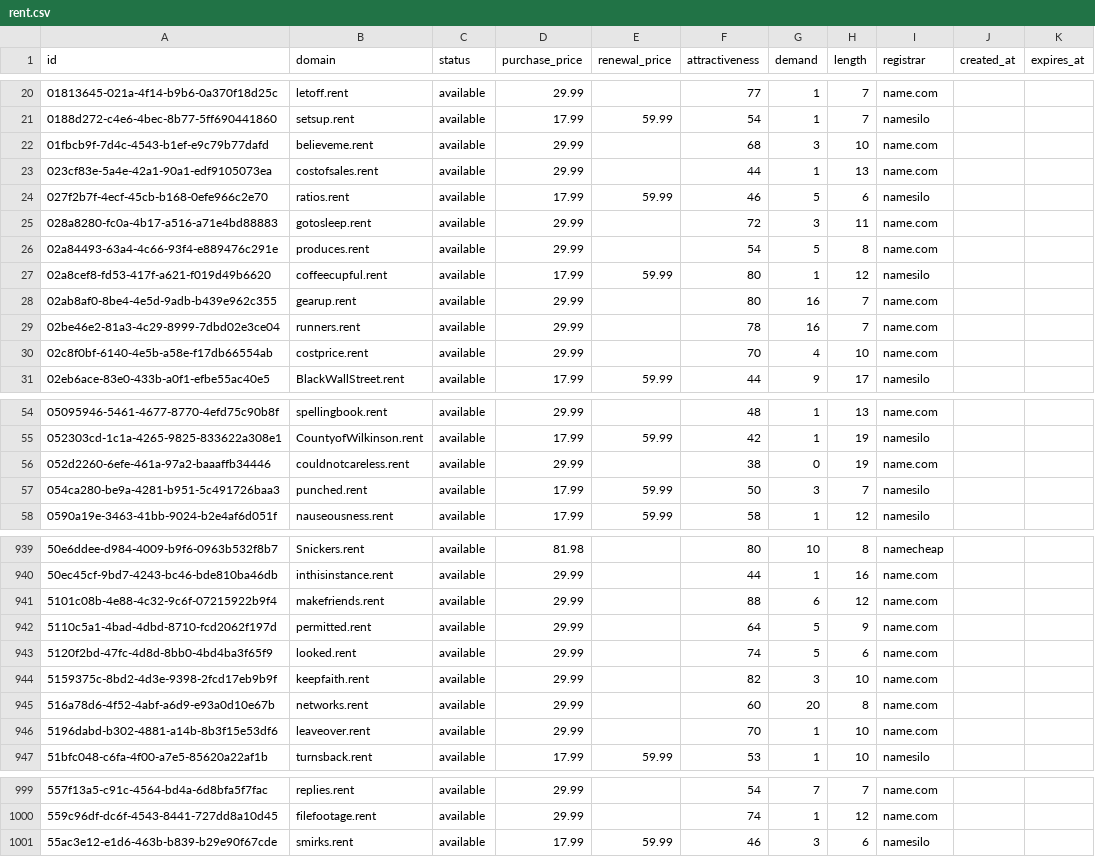
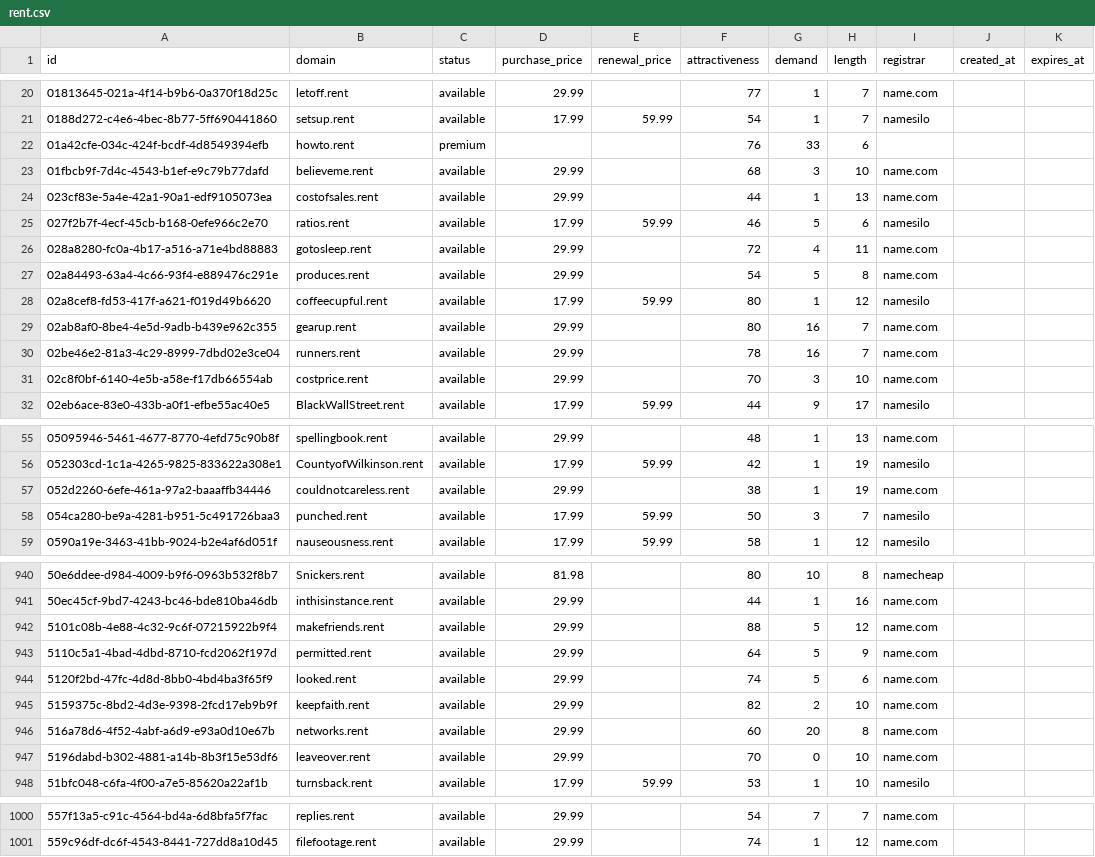
Before and after one commit to UniqueDomains/rent-oneword-domains, a CSV file: rent.csv, drawn as a sheet; only a part is shown, gaps mark what is left out; the diff covers the shown part only.

Commit message:
Domains update

```diff
--- a/rent.csv
+++ b/rent.csv
@@ -21,2 +21,3 @@ id,domain,status,purchase_price,renewal_price,attractiveness,demand,length,regis
 0188d272-c4e6-4bec-8b77-5ff690441860,setsup.rent,available,17.99,59.99,54,1,7,namesilo,,
+01a42cfe-034c-424f-bcdf-4d8549394efb,howto.rent,premium,,,76,33,6,,,
 01fbcb9f-7d4c-4543-b1ef-e9c79b77dafd,believeme.rent,available,29.99,,68,3,10,name.com,,
@@ -24,3 +25,3 @@ id,domain,status,purchase_price,renewal_price,attractiveness,demand,length,regis
 027f2b7f-4ecf-45cb-b168-0efe966c2e70,ratios.rent,available,17.99,59.99,46,5,6,namesilo,,
-028a8280-fc0a-4b17-a516-a71e4bd88883,gotosleep.rent,available,29.99,,72,3,11,name.com,,
+028a8280-fc0a-4b17-a516-a71e4bd88883,gotosleep.rent,available,29.99,,72,4,11,name.com,,
 02a84493-63a4-4c66-93f4-e889476c291e,produces.rent,available,29.99,,54,5,8,name.com,,
@@ -29,3 +30,3 @@ id,domain,status,purchase_price,renewal_price,attractiveness,demand,length,regis
 02be46e2-81a3-4c29-8999-7dbd02e3ce04,runners.rent,available,29.99,,78,16,7,name.com,,
-02c8f0bf-6140-4e5b-a58e-f17db66554ab,costprice.rent,available,29.99,,70,4,10,name.com,,
+02c8f0bf-6140-4e5b-a58e-f17db66554ab,costprice.rent,available,29.99,,70,3,10,name.com,,
 02eb6ace-83e0-433b-a0f1-efbe55ac40e5,BlackWallStreet.rent,available,17.99,59.99,44,9,17,namesilo,,
@@ -55,3 +56,3 @@ id,domain,status,purchase_price,renewal_price,attractiveness,demand,length,regis
 052303cd-1c1a-4265-9825-833622a308e1,CountyofWilkinson.rent,available,17.99,59.99,42,1,19,namesilo,,
-052d2260-6efe-461a-97a2-baaaffb34446,couldnotcareless.rent,available,29.99,,38,0,19,name.com,,
+052d2260-6efe-461a-97a2-baaaffb34446,couldnotcareless.rent,available,29.99,,38,1,19,name.com,,
 054ca280-be9a-4281-b951-5c491726baa3,punched.rent,available,17.99,59.99,50,3,7,namesilo,,
@@ -940,8 +941,8 @@ id,domain,status,purchase_price,renewal_price,attractiveness,demand,length,regis
 50ec45cf-9bd7-4243-bc46-bde810ba46db,inthisinstance.rent,available,29.99,,44,1,16,name.com,,
-5101c08b-4e88-4c32-9c6f-07215922b9f4,makefriends.rent,available,29.99,,88,6,12,name.com,,
+5101c08b-4e88-4c32-9c6f-07215922b9f4,makefriends.rent,available,29.99,,88,5,12,name.com,,
 5110c5a1-4bad-4dbd-8710-fcd2062f197d,permitted.rent,available,29.99,,64,5,9,name.com,,
 5120f2bd-47fc-4d8d-8bb0-4bd4ba3f65f9,looked.rent,available,29.99,,74,5,6,name.com,,
-5159375c-8bd2-4d3e-9398-2fcd17eb9b9f,keepfaith.rent,available,29.99,,82,3,10,name.com,,
+5159375c-8bd2-4d3e-9398-2fcd17eb9b9f,keepfaith.rent,available,29.99,,82,2,10,name.com,,
 516a78d6-4f52-4abf-a6d9-e93a0d10e67b,networks.rent,available,29.99,,60,20,8,name.com,,
-5196dabd-b302-4881-a14b-8b3f15e53df6,leaveover.rent,available,29.99,,70,1,10,name.com,,
+5196dabd-b302-4881-a14b-8b3f15e53df6,leaveover.rent,available,29.99,,70,0,10,name.com,,
 51bfc048-c6fa-4f00-a7e5-85620a22af1b,turnsback.rent,available,17.99,59.99,53,1,10,namesilo,,
@@ -1000,2 +1001 @@ id,domain,status,purchase_price,renewal_price,attractiveness,demand,length,regis
 559c96df-dc6f-4543-8441-727dd8a10d45,filefootage.rent,available,29.99,,74,1,12,name.com,,
-55ac3e12-e1d6-463b-b839-b29e90f67cde,smirks.rent,available,17.99,59.99,46,3,6,namesilo,,
```
Also changed, not shown: 58 edited cells elsewhere in this file, 4 other files.
